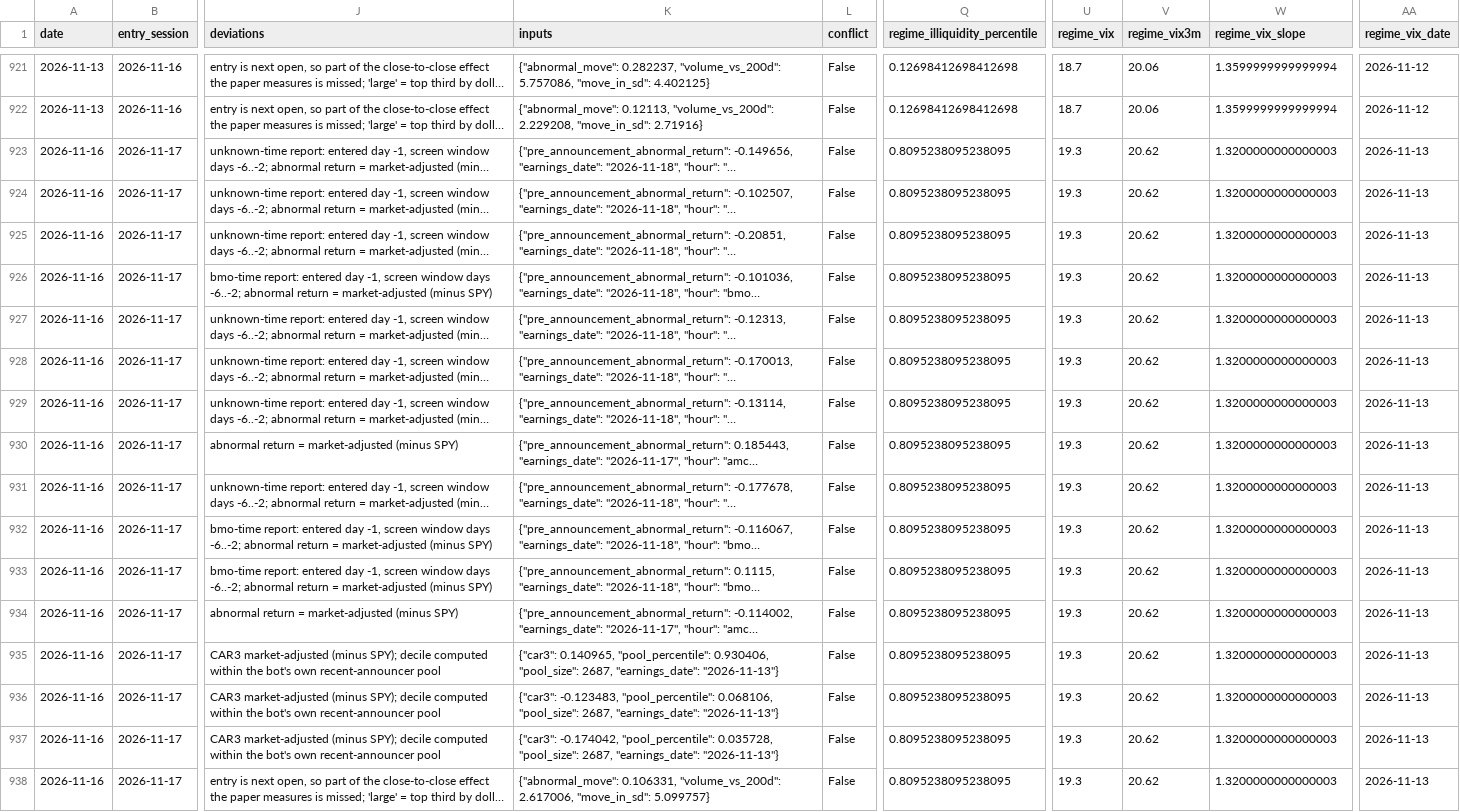
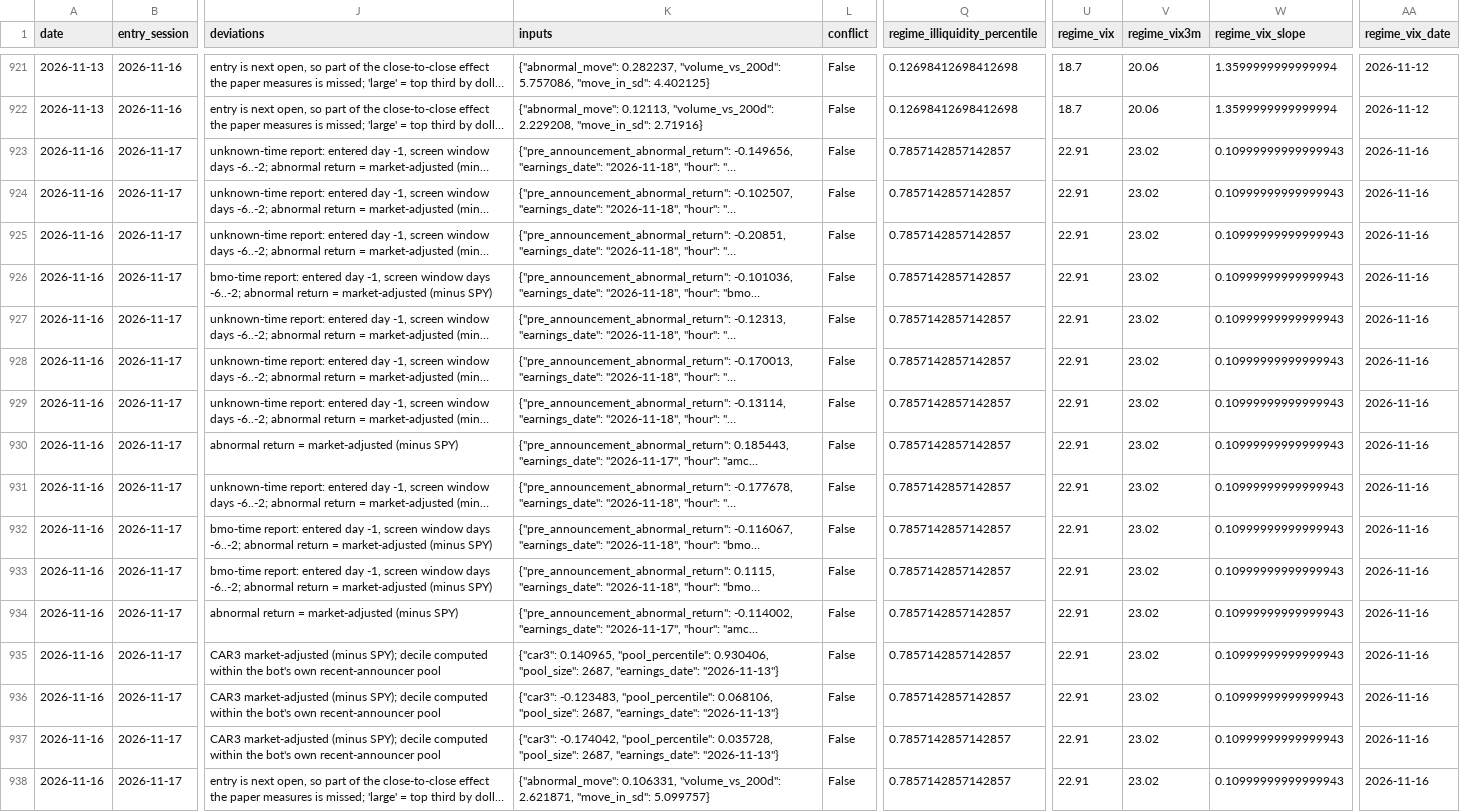
Before and after one commit to Raskull-ux/Options-Bot-Prototype, a CSV file: data/signals.csv, drawn as a sheet; only a part is shown, gaps mark what is left out; long unchanged cells end in …; the diff names each change by its address in the sheet, - before the commit and + after, or states it on an @@ line.

```diff
--- a/data/signals.csv
+++ b/data/signals.csv
-Q923:Q938 (regime_illiquidity_percentile): 0.8095238095238095
+Q923:Q938 (regime_illiquidity_percentile): 0.7857142857142857
-U923:U938 (regime_vix): 19.3
+U923:U938 (regime_vix): 22.91
-V923:V938 (regime_vix3m): 20.62
+V923:V938 (regime_vix3m): 23.02
-W923:W938 (regime_vix_slope): 1.3200000000000003
+W923:W938 (regime_vix_slope): 0.10999999999999943
-AA923:AA938 (regime_vix_date): 2026-11-13
+AA923:AA938 (regime_vix_date): 2026-11-16
-K938 (inputs): …0.106331, "volume_vs_200d": 2.617006, "move_in_sd": 5.099757}
+K938 (inputs): …0.106331, "volume_vs_200d": 2.621871, "move_in_sd": 5.099757}
```
Also changed, not shown: data/collector_run_log.csv, data/earnings_calendar.csv, 6 other files.
